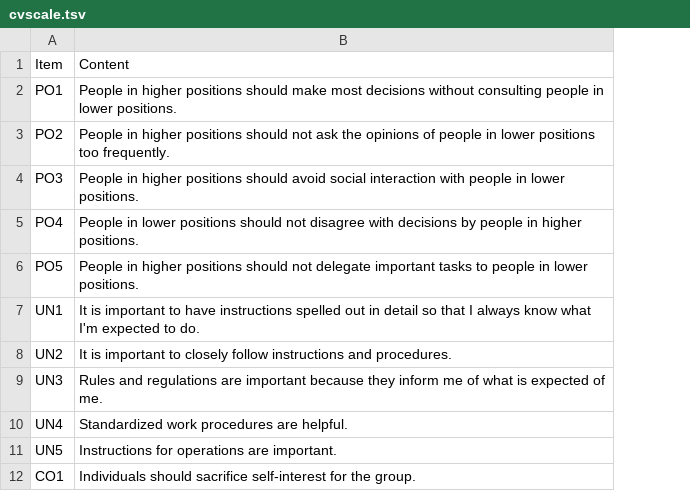
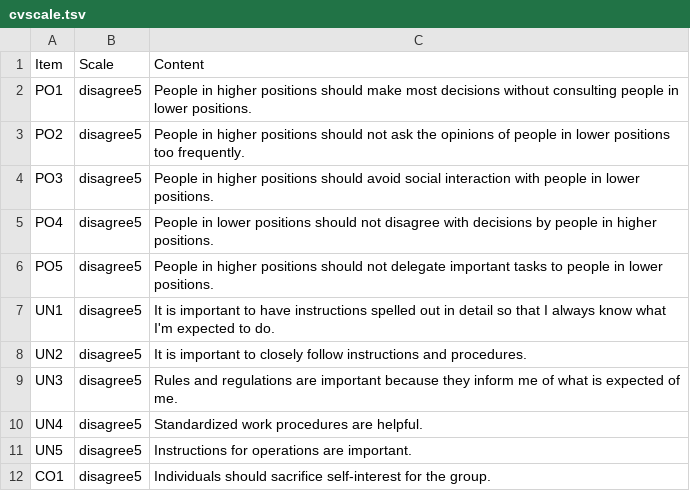
Before and after one commit to prechelt/cuhasc, a TSV file: instruments/cvscale.tsv, drawn as a sheet; only a part is shown; the diff names each change by its address in the sheet, - before the commit and + after, or states it on an @@ line.

Commit message:
instruments/scales.csv: declare scales disagree5 and important5

```diff
--- a/instruments/cvscale.tsv
+++ b/instruments/cvscale.tsv
+column B, rows 1-12: Scale | disagree5 | disagree5 | disagree5 | disagree5 | disagree5 | disagree5 | disagree5 | disagree5 | disagree5 | disagree5 | disagree5
```
Also changed, not shown: 1 other file.
